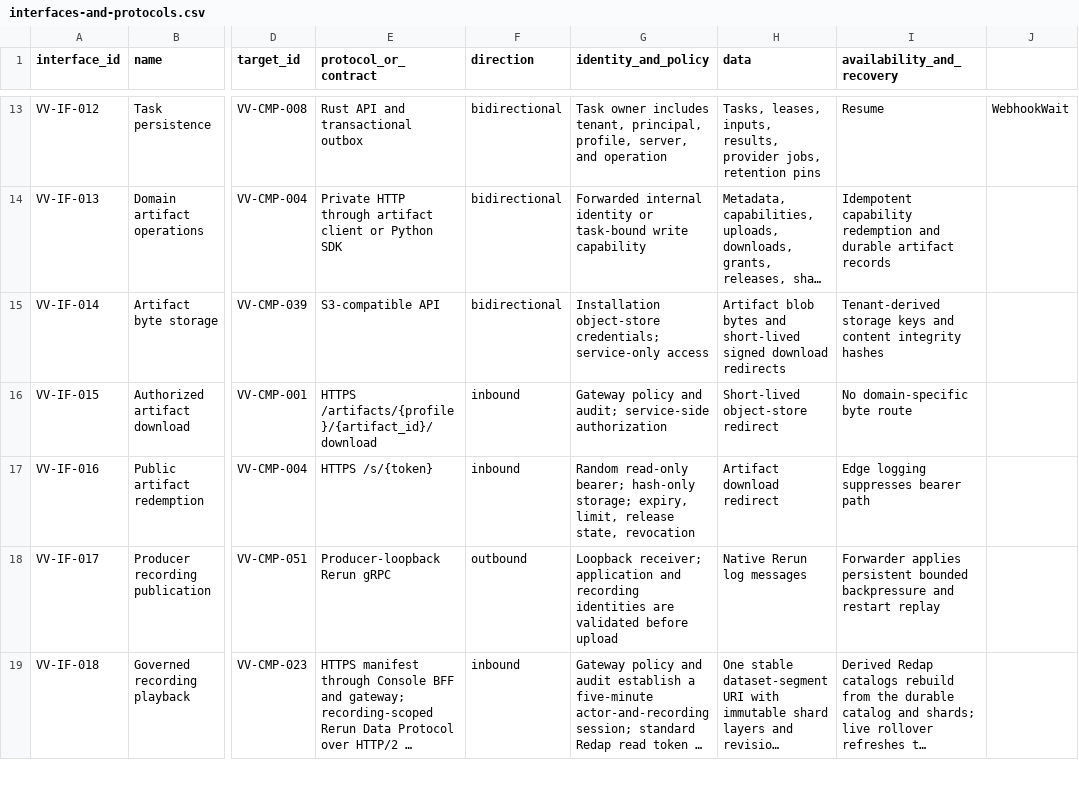
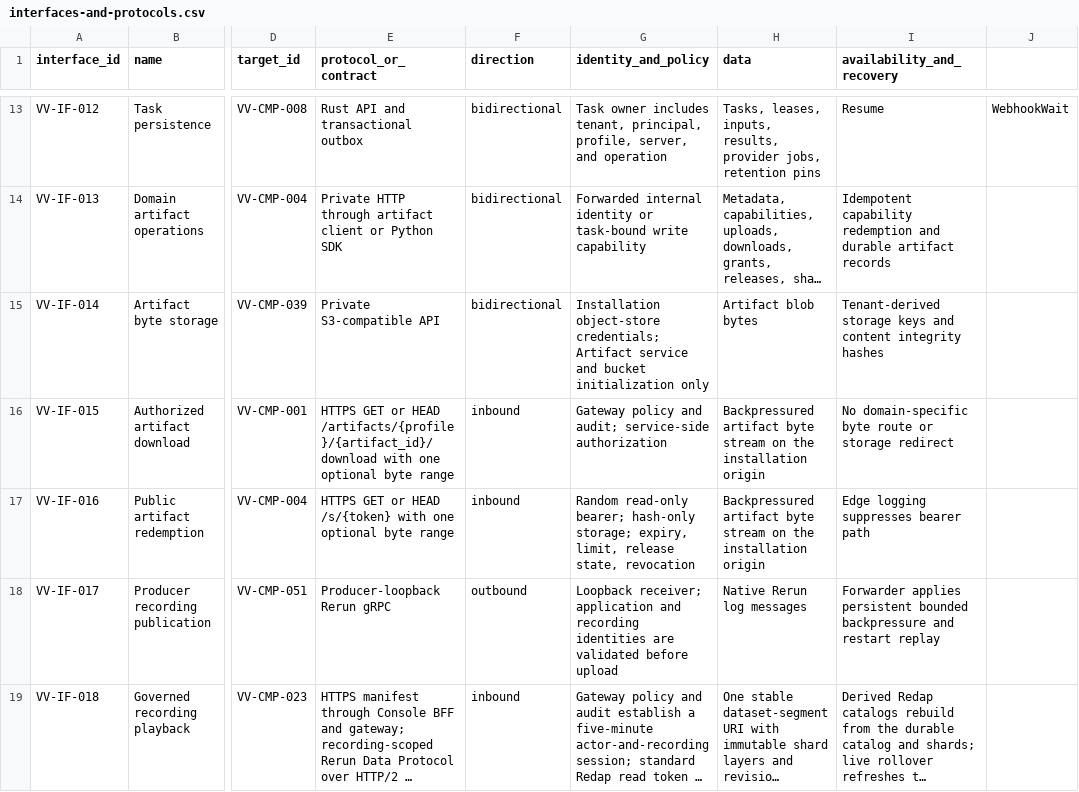
Before and after one commit to BiomaAI/veoveo, a CSV file: docs/architecture/catalogs/interfaces-and-protocols.csv, drawn as a sheet; only a part is shown, gaps mark what is left out; long unchanged cells end in …; the diff names each change by its address in the sheet, - before the commit and + after, or states it on an @@ line.

Commit message:
artifacts: enforce single-origin streaming delivery

```diff
--- a/docs/architecture/catalogs/interfaces-and-protocols.csv
+++ b/docs/architecture/catalogs/interfaces-and-protocols.csv
-E15 (protocol_or_contract): S3-compatible API
+E15 (protocol_or_contract): Private S3-compatible API
-G15 (identity_and_policy): …object-store credentials; service-only access
+G15 (identity_and_policy): …object-store credentials; Artifact service and bucket initialization only
-H15 (data): Artifact blob bytes and short-lived signed download redirects
+H15 (data): Artifact blob bytes
-E16 (protocol_or_contract): HTTPS /artifacts/{profile}/{artifact_id}/download
+E16 (protocol_or_contract): HTTPS GET or HEAD /artifacts/{profile}/{artifact_id}/download with one optional byte range
-H16 (data): Short-lived object-store redirect
+H16 (data): Backpressured artifact byte stream on the installation origin
-I16 (availability_and_recovery): No domain-specific byte route
+I16 (availability_and_recovery): No domain-specific byte route or storage redirect
-E17 (protocol_or_contract): HTTPS /s/{token}
+E17 (protocol_or_contract): HTTPS GET or HEAD /s/{token} with one optional byte range
-H17 (data): Artifact download redirect
+H17 (data): Backpressured artifact byte stream on the installation origin
```
Also changed, not shown: 32 other files.
